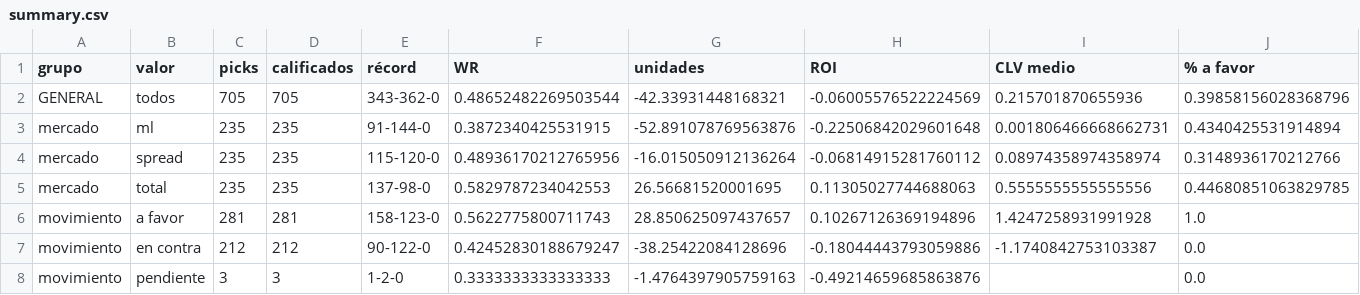
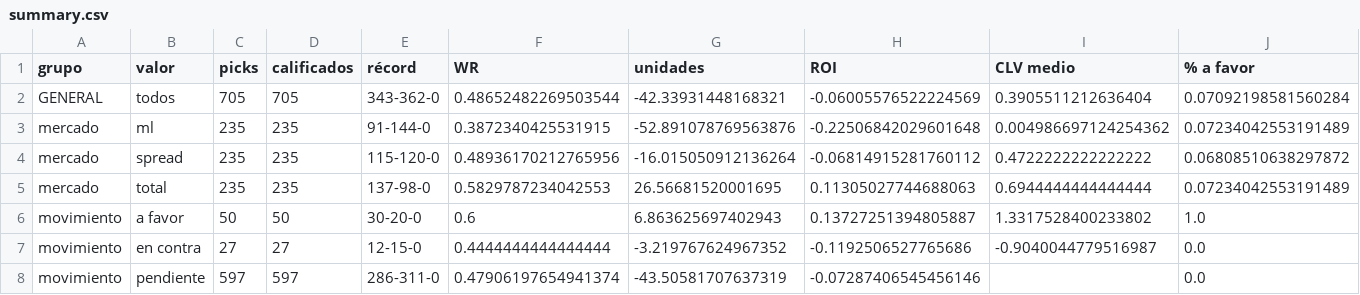
Before and after one commit to DaveBarracuda/nba-quant, a CSV file: ledger/summary.csv, drawn as a sheet; only a part is shown; the diff covers the shown part only.

```diff
--- a/ledger/summary.csv
+++ b/ledger/summary.csv
@@ -1,8 +1,8 @@
 grupo,valor,picks,calificados,récord,WR,unidades,ROI,CLV medio,% a favor
-GENERAL,todos,705,705,343-362-0,0.48652482269503544,-42.33931448168321,-0.06005576522224569,0.215701870655936,0.39858156028368796
-mercado,ml,235,235,91-144-0,0.3872340425531915,-52.891078769563876,-0.22506842029601648,0.001806466668662731,0.4340425531914894
-mercado,spread,235,235,115-120-0,0.48936170212765956,-16.015050912136264,-0.06814915281760112,0.08974358974358974,0.3148936170212766
-mercado,total,235,235,137-98-0,0.5829787234042553,26.56681520001695,0.11305027744688063,0.5555555555555556,0.44680851063829785
-movimiento,a favor,281,281,158-123-0,0.5622775800711743,28.850625097437657,0.10267126369194896,1.4247258931991928,1.0
-movimiento,en contra,212,212,90-122-0,0.42452830188679247,-38.25422084128696,-0.18044443793059886,-1.1740842753103387,0.0
-movimiento,pendiente,3,3,1-2-0,0.3333333333333333,-1.4764397905759163,-0.49214659685863876,,0.0
+GENERAL,todos,705,705,343-362-0,0.48652482269503544,-42.33931448168321,-0.06005576522224569,0.3905511212636404,0.07092198581560284
+mercado,ml,235,235,91-144-0,0.3872340425531915,-52.891078769563876,-0.22506842029601648,0.004986697124254362,0.07234042553191489
+mercado,spread,235,235,115-120-0,0.48936170212765956,-16.015050912136264,-0.06814915281760112,0.4722222222222222,0.06808510638297872
+mercado,total,235,235,137-98-0,0.5829787234042553,26.56681520001695,0.11305027744688063,0.6944444444444444,0.07234042553191489
+movimiento,a favor,50,50,30-20-0,0.6,6.863625697402943,0.13727251394805887,1.3317528400233802,1.0
+movimiento,en contra,27,27,12-15-0,0.4444444444444444,-3.219767624967352,-0.1192506527765686,-0.9040044779516987,0.0
+movimiento,pendiente,597,597,286-311-0,0.47906197654941374,-43.50581707637319,-0.07287406545456146,,0.0
```
Also changed, not shown: 118 edited cells elsewhere in this file, ledger/weekly/2026-11-03_2026-11-09/top5.csv, ledger/weekly/2026-11-17_2026-11-23/edge_buckets.csv, 27 other files.
